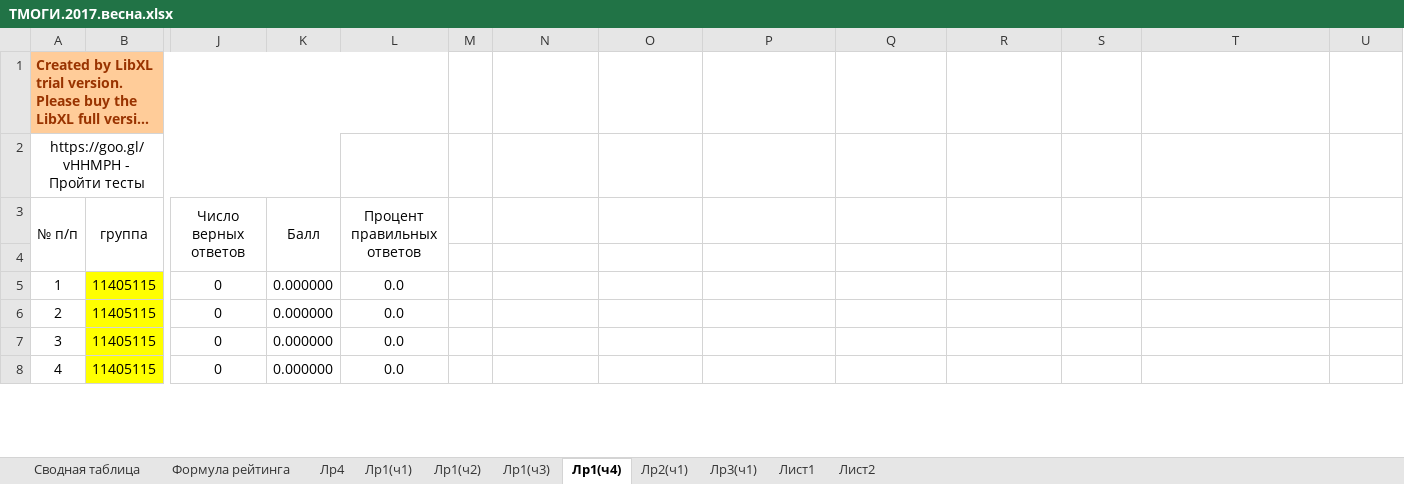
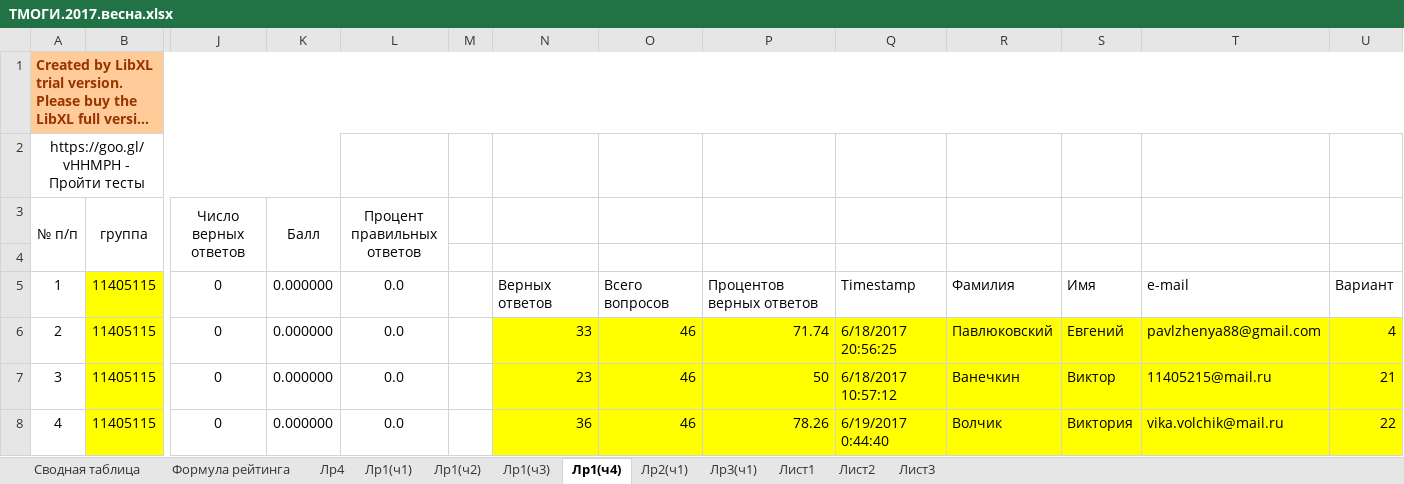
Before and after one commit to b490/rating, an Excel workbook: весна/ТМОГИ.2017.весна.xlsx, sheet Лр1(ч4), drawn as a sheet; only a part is shown, gaps mark what is left out; long unchanged cells end in …; values as stored, in another font and other column widths than the file's, no borders; conditional formats not drawn; the diff covers the shown part only; the diff names each change by its address in the sheet, - before the commit and + after, or states it on an @@ line.

```diff
--- a/весна/ТМОГИ.2017.весна.xlsx (sheet Лр1(ч4))
+++ b/весна/ТМОГИ.2017.весна.xlsx (sheet Лр1(ч4))
+sheet tab: Лист3
-A1:L1 merged
+A1:U1 merged
-M1:U1 fill: none
+M1:U1 fill: #FFCC99
-N5: (empty)
+N5: Верных ответов
-O5: (empty)
+O5: Всего вопросов
-P5: (empty)
+P5: Процентов верных ответов
-Q5: (empty)
+Q5: Timestamp
-R5: (empty)
+R5: Фамилия
-S5: (empty)
+S5: Имя
-T5: (empty)
+T5: e-mail
-U5: (empty)
+U5: Вариант
-N6: (empty)
+N6: 33
-N6:U8 fill: none
+N6:U8 fill: #FFFF00
-O6:O8: (empty)
+O6:O8: 46
-P6: (empty)
+P6: 71.74
-Q6: (empty)
+Q6: 6/18/2017 20:56:25
-R6: (empty)
+R6: Павлюковский
-S6: (empty)
+S6: Евгений
-T6: (empty)
+T6: pavlzhenya88@gmail.com
-U6: (empty)
+U6: 4
-N7: (empty)
+N7: 23
-P7: (empty)
+P7: 50
-Q7: (empty)
+Q7: 6/18/2017 10:57:12
-R7: (empty)
+R7: Ванечкин
-S7: (empty)
+S7: Виктор
-T7: (empty)
+T7: 11405215@mail.ru
-U7: (empty)
+U7: 21
-N8: (empty)
+N8: 36
-P8: (empty)
+P8: 78.26
-Q8: (empty)
+Q8: 6/19/2017 0:44:40
-R8: (empty)
+R8: Волчик
-S8: (empty)
+S8: Виктория
-T8: (empty)
+T8: vika.volchik@mail.ru
-U8: (empty)
+U8: 22
```
Also changed, not shown: 171 edited cells and cell formats elsewhere in this sheet, sheet Сводная таблица, sheet Лр1(ч3), sheet Лр2(ч1), sheet Лр1(ч2), sheet Лр1(ч1), sheet Лр3(ч1), 1 more sheet.
